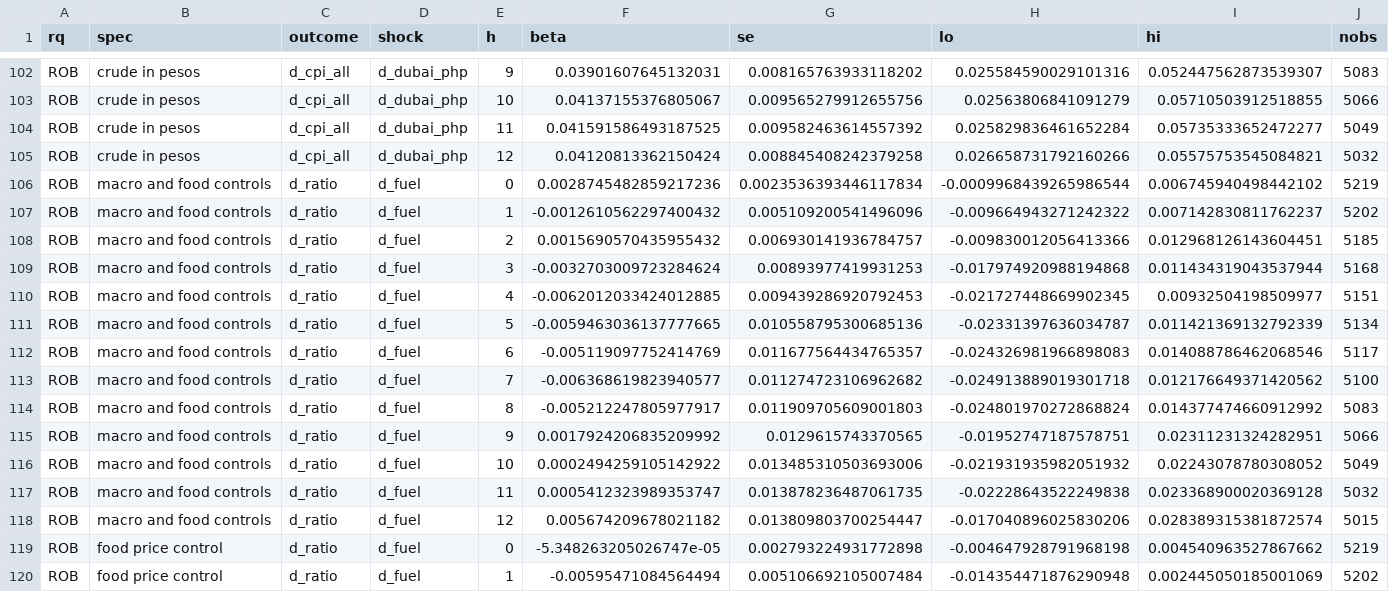
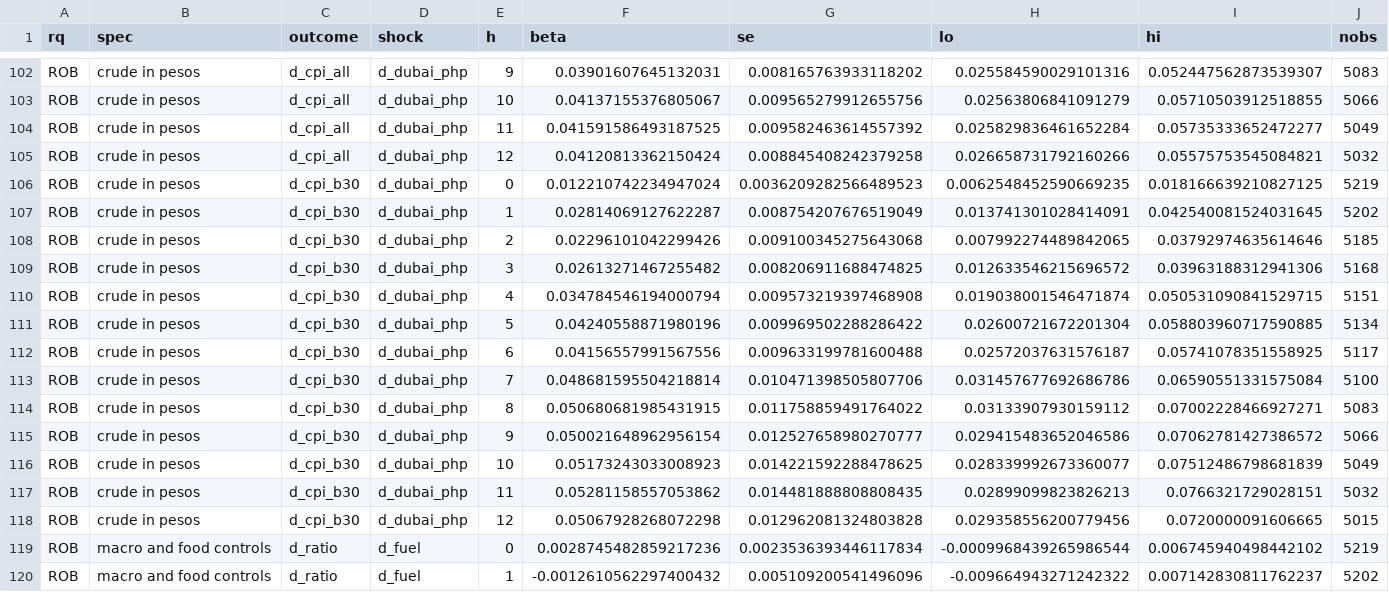
Before and after one commit to liancataytayjk-coder/oil-shock-distribution, a CSV file: output/tables/panel_estimates.csv, drawn as a sheet; only a part is shown, gaps mark what is left out; the shorter side is filled out with more unchanged rows; the diff names each change by its address in the sheet, - before the commit and + after, or states it on an @@ line.

```diff
--- a/output/tables/panel_estimates.csv
+++ b/output/tables/panel_estimates.csv
+row 106: ROB | crude in pesos | d_cpi_b30 | d_dubai_php | 0 | 0.012210742234947024 | 0.0036209282566489523 | 0.0062548452590669235 | 0.018166639210827125 | 5219
+row 107: ROB | crude in pesos | d_cpi_b30 | d_dubai_php | 1 | 0.02814069127622287 | 0.008754207676519049 | 0.013741301028414091 | 0.042540081524031645 | 5202
+row 108: ROB | crude in pesos | d_cpi_b30 | d_dubai_php | 2 | 0.02296101042299426 | 0.009100345275643068 | 0.007992274489842065 | 0.03792974635614646 | 5185
+row 109: ROB | crude in pesos | d_cpi_b30 | d_dubai_php | 3 | 0.02613271467255482 | 0.008206911688474825 | 0.012633546215696572 | 0.03963188312941306 | 5168
+row 110: ROB | crude in pesos | d_cpi_b30 | d_dubai_php | 4 | 0.034784546194000794 | 0.009573219397468908 | 0.019038001546471874 | 0.050531090841529715 | 5151
+row 111: ROB | crude in pesos | d_cpi_b30 | d_dubai_php | 5 | 0.04240558871980196 | 0.009969502288286422 | 0.02600721672201304 | 0.058803960717590885 | 5134
+row 112: ROB | crude in pesos | d_cpi_b30 | d_dubai_php | 6 | 0.04156557991567556 | 0.009633199781600488 | 0.02572037631576187 | 0.05741078351558925 | 5117
+row 113: ROB | crude in pesos | d_cpi_b30 | d_dubai_php | 7 | 0.048681595504218814 | 0.010471398505807706 | 0.031457677692686786 | 0.06590551331575084 | 5100
+row 114: ROB | crude in pesos | d_cpi_b30 | d_dubai_php | 8 | 0.050680681985431915 | 0.011758859491764022 | 0.03133907930159112 | 0.07002228466927271 | 5083
+row 115: ROB | crude in pesos | d_cpi_b30 | d_dubai_php | 9 | 0.050021648962956154 | 0.012527658980270777 | 0.029415483652046586 | 0.07062781427386572 | 5066
+row 116: ROB | crude in pesos | d_cpi_b30 | d_dubai_php | 10 | 0.05173243033008923 | 0.014221592288478625 | 0.028339992673360077 | 0.07512486798681839 | 5049
+row 117: ROB | crude in pesos | d_cpi_b30 | d_dubai_php | 11 | 0.05281158557053862 | 0.014481888808808435 | 0.02899099823826213 | 0.0766321729028151 | 5032
+row 118: ROB | crude in pesos | d_cpi_b30 | d_dubai_php | 12 | 0.05067928268072298 | 0.012962081324803828 | 0.029358556200779456 | 0.0720000091606665 | 5015
```
Also changed, not shown: code/stata/teaching/expected_panel.csv, 23 other files.
